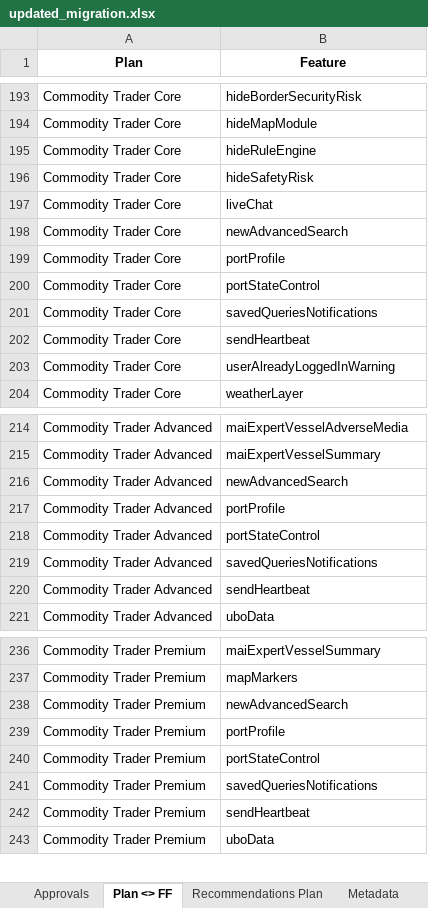
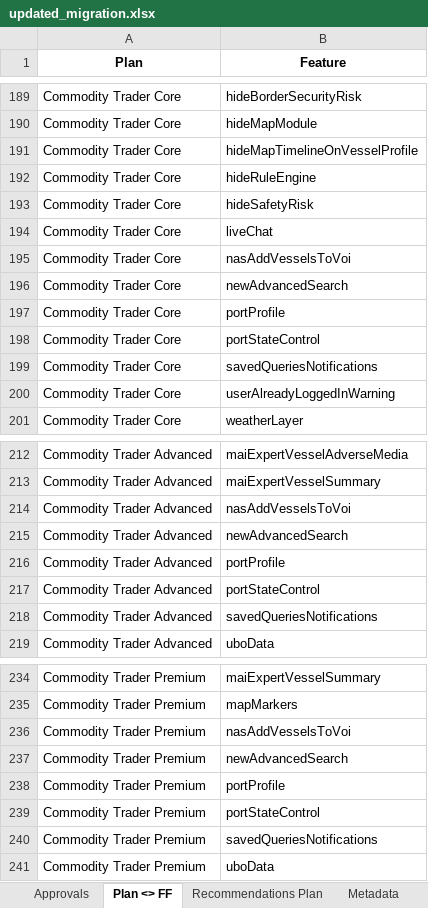
Before and after one commit to omer5131/um_migration_app, an Excel workbook: data/updated_migration.xlsx, sheet Plan <> FF, drawn as a sheet; only a part is shown, gaps mark what is left out; values as stored, in another font and other column widths than the file's, no borders; removed rows and columns are numbered as before the commit, all else as after; the diff covers the shown part only; the diff names each change by its address in the sheet, - before the commit and + after, or states it on an @@ line.

```diff
--- a/data/updated_migration.xlsx (sheet Plan <> FF)
+++ b/data/updated_migration.xlsx (sheet Plan <> FF)
+row 191: Commodity Trader Core | hideMapTimelineOnVesselProfile
+row 195: Commodity Trader Core | nasAddVesselsToVoi
-row 202: Commodity Trader Core | sendHeartbeat
+row 214: Commodity Trader Advanced | nasAddVesselsToVoi
-row 220: Commodity Trader Advanced | sendHeartbeat
+row 236: Commodity Trader Premium | nasAddVesselsToVoi
-row 242: Commodity Trader Premium | sendHeartbeat
```
Also changed, not shown: 7 added rows and 16 removed rows elsewhere in this sheet, sheet Recommendations Plan, sheet Approvals, sheet Account<>CSM<>Project (updated), sheet Metadata, 13 other files.
